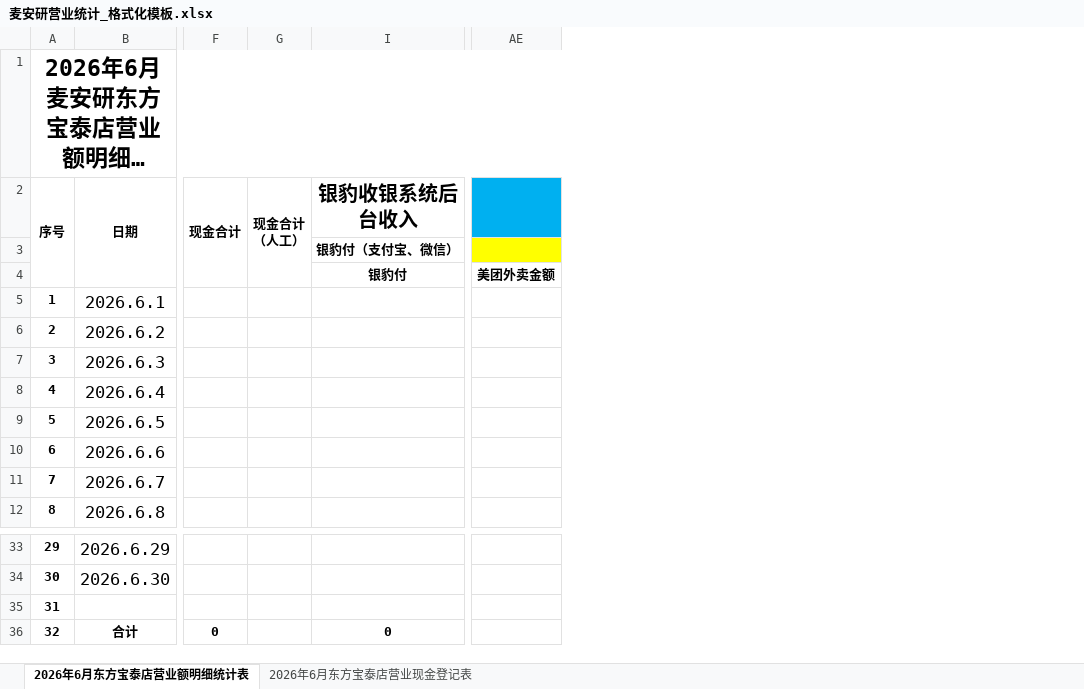
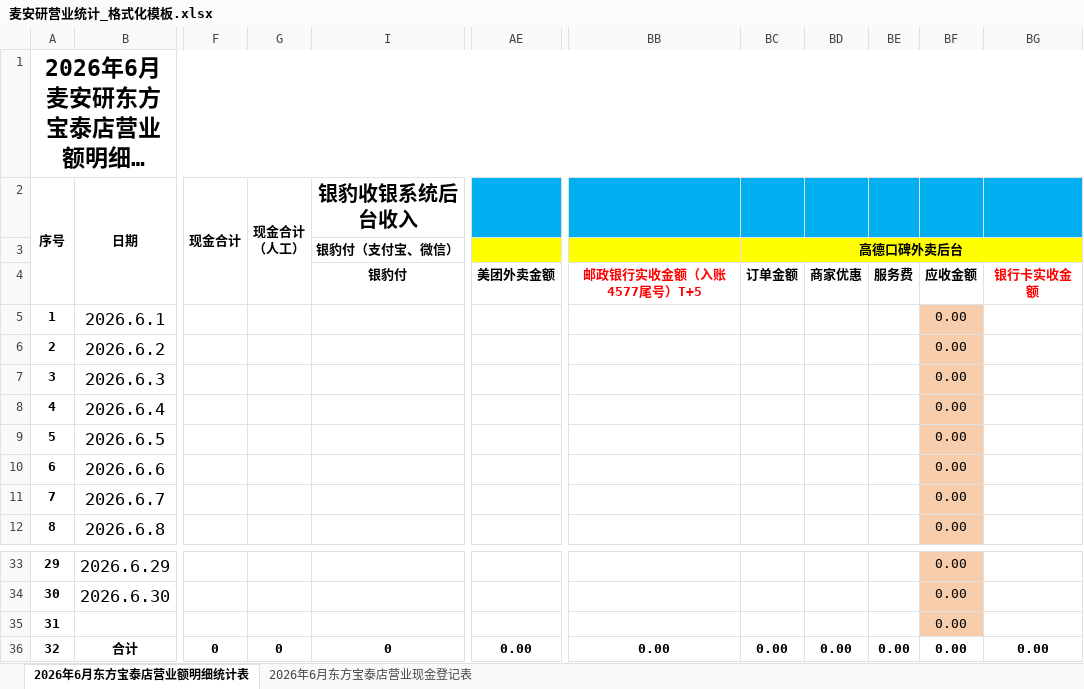
Before and after one commit to wadeee/mainyan-auto, an Excel workbook: finance/麦安研营业统计_格式化模板.xlsx, sheet 2026年6月东方宝泰店营业额明细统计表, drawn as a sheet; only a part is shown, gaps mark what is left out; long unchanged cells end in …; values as stored, in another font and other column widths than the file's, no borders; the diff names each change by its address in the sheet, - before the commit and + after, or states it on an @@ line.

Commit message:
update

```diff
--- a/finance/麦安研营业统计_格式化模板.xlsx (sheet 2026年6月东方宝泰店营业额明细统计表)
+++ b/finance/麦安研营业统计_格式化模板.xlsx (sheet 2026年6月东方宝泰店营业额明细统计表)
@@ column BB unhidden, row 4: 邮政银行实收金额（入账4577尾号）T+5; row 36: 0.00 @@
+column BC, rows 3-4: 高德口碑外卖后台 | 订单金额; row 36: 0.00
+column BD, row 4: 商家优惠; row 36: 0.00
+column BE, row 4: 服务费; row 36: 0.00
+column BF, rows 4-12: 应收金额 | 0.00 | 0.00 | 0.00 | 0.00 | 0.00 | 0.00 | 0.00 | 0.00; rows 33-36: all 0.00
+column BG, row 4: 银行卡实收金额; row 36: 0.00
-G36 (现金合计 （人工）): (empty)
+G36 (现金合计 （人工）): 0
-AE36: (empty)
+AE36: 0.00
```
Also changed, not shown: formulas that keep their value.
